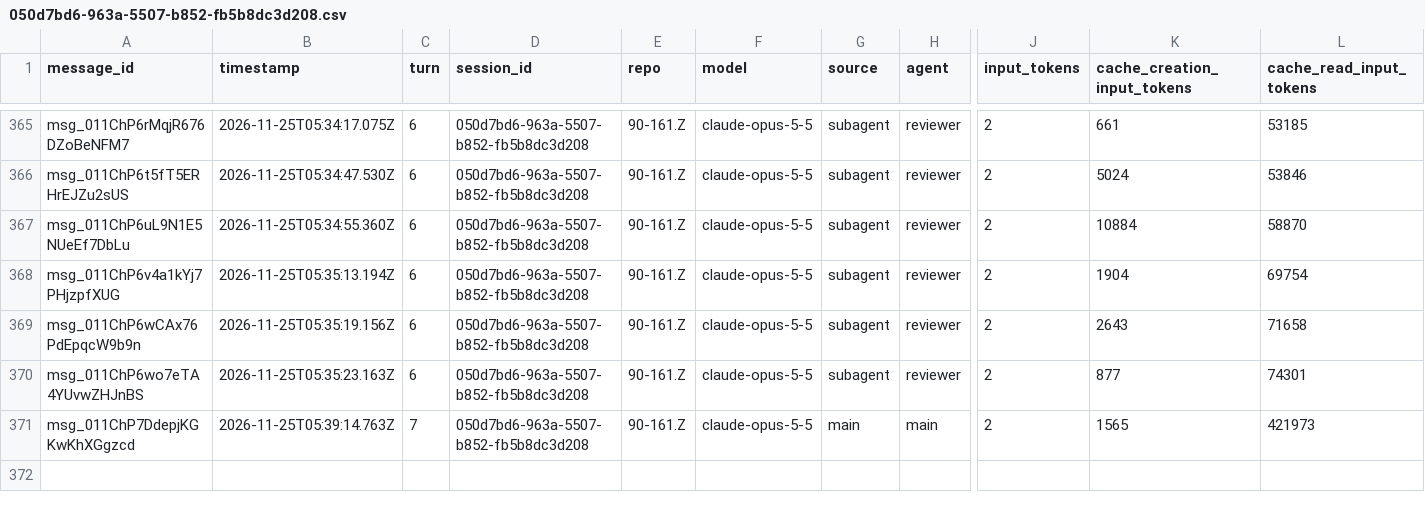
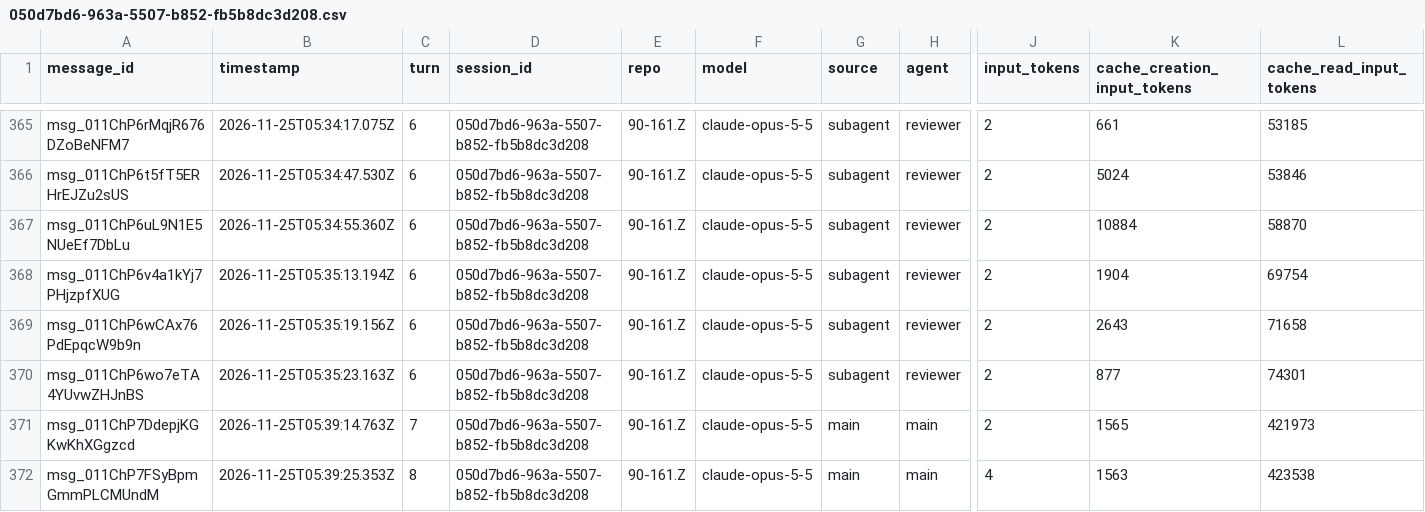
Before and after one commit to rhope-ops/90-161.Z, a CSV file: sessions/050d7bd6-963a-5507-b852-fb5b8dc3d208.csv, drawn as a sheet; only a part is shown, gaps mark what is left out; rows hold the shown columns only; the diff names each change by its address in the sheet, - before the commit and + after, or states it on an @@ line.

```diff
--- a/sessions/050d7bd6-963a-5507-b852-fb5b8dc3d208.csv
+++ b/sessions/050d7bd6-963a-5507-b852-fb5b8dc3d208.csv
+row 372: msg_011ChP7FSyBpmGmmPLCMUndM | 2026-11-25T05:39:25.353Z | 8 | 050d7bd6-963a-5507-b852-fb5b8dc3d208 | 90-161.Z | claude-opus-5-5 | main | main | 4 | 1563 | 423538
```
Also changed, not shown: costs/050d7bd6-963a-5507-b852-fb5b8dc3d208.csv.
